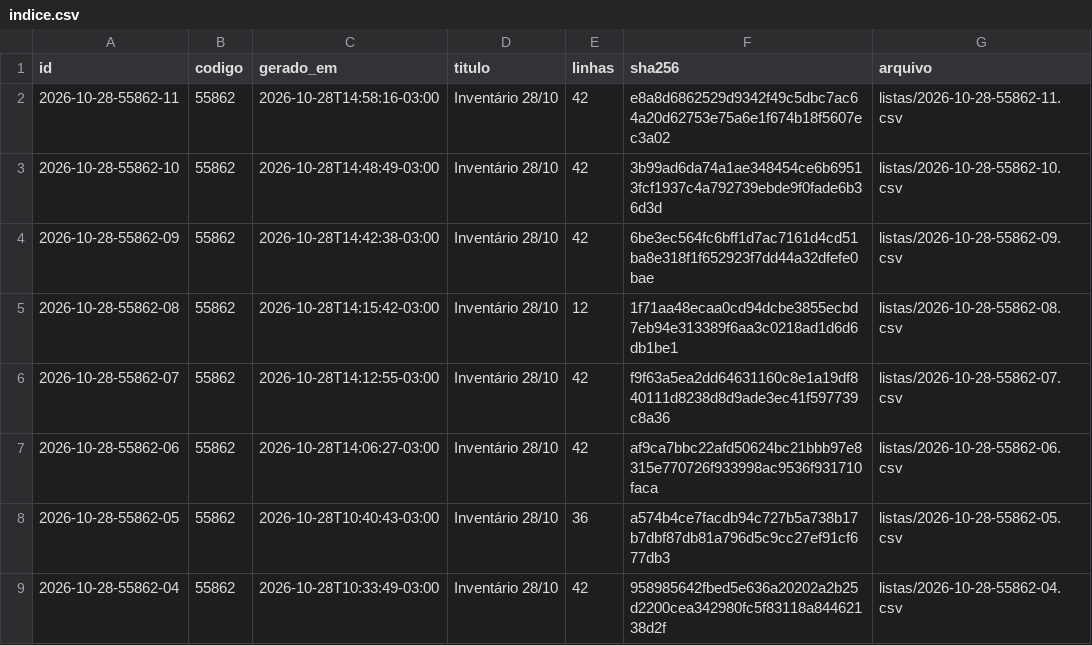
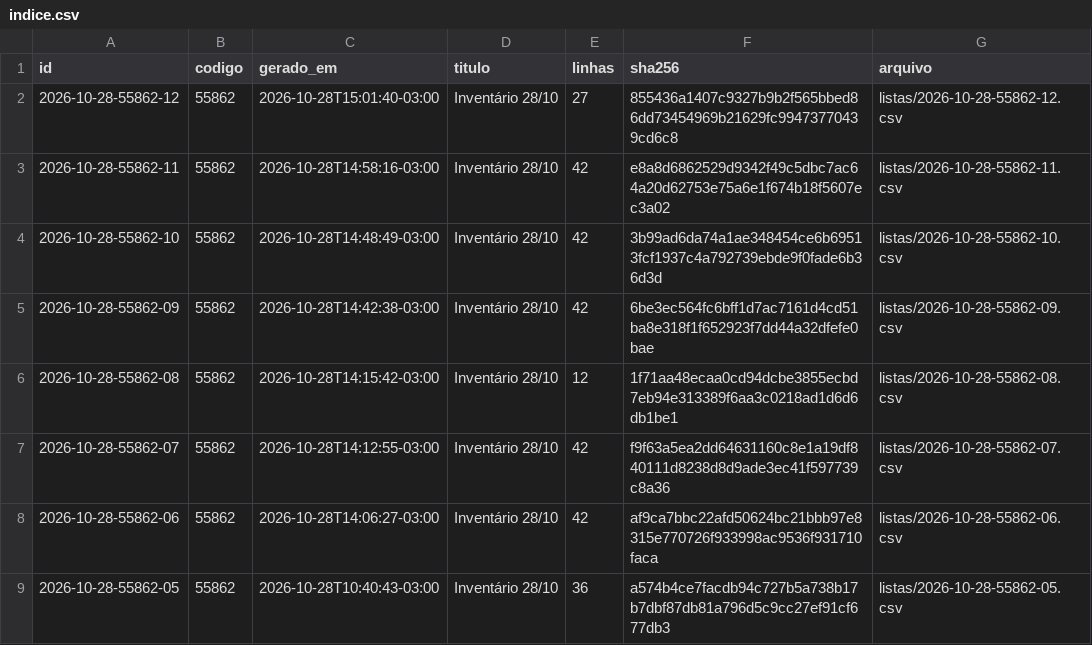
Before and after one commit to jofilho71/asidobem-listas, a CSV file: indice.csv, drawn as a sheet; only a part is shown; the shorter side is filled out with more unchanged rows; the diff names each change by its address in the sheet, - before the commit and + after, or states it on an @@ line.

```diff
--- a/indice.csv
+++ b/indice.csv
+row 2: 2026-10-28-55862-12 | 55862 | 2026-10-28T15:01:40-03:00 | Inventário 28/10 | 27 | 855436a1407c9327b9b2f565bbed86dd73454969b21629fc99473770439cd6c8 | listas/2026-10-28-55862-12.csv
```
